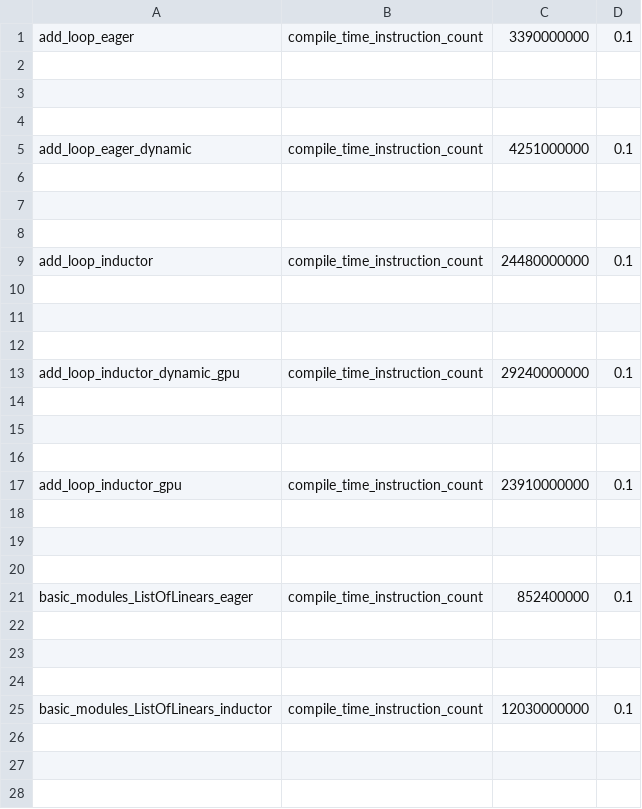
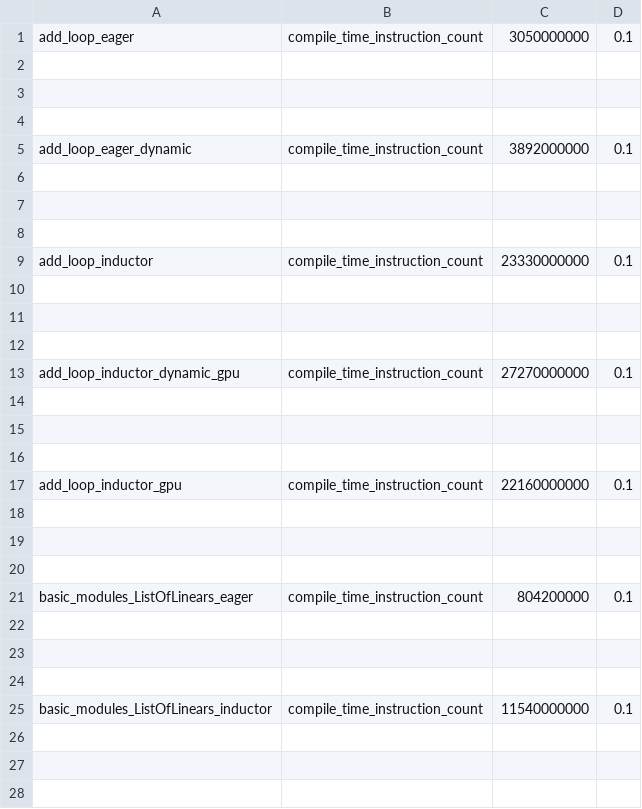
Before and after one commit to hjinnkim/pytorch, a CSV file: benchmarks/dynamo/pr_time_benchmarks/expected_results.csv, drawn as a sheet; only a part is shown; the diff covers the shown part only.

```diff
--- a/benchmarks/dynamo/pr_time_benchmarks/expected_results.csv
+++ b/benchmarks/dynamo/pr_time_benchmarks/expected_results.csv
@@ -1,2 +1,2 @@
-add_loop_eager,compile_time_instruction_count,3390000000,0.1
+add_loop_eager,compile_time_instruction_count,3050000000,0.1
 
@@ -4,3 +4,3 @@ add_loop_eager,compile_time_instruction_count,3390000000,0.1
 
-add_loop_eager_dynamic,compile_time_instruction_count,4251000000,0.1
+add_loop_eager_dynamic,compile_time_instruction_count,3892000000,0.1
 
@@ -8,3 +8,3 @@ add_loop_eager_dynamic,compile_time_instruction_count,4251000000,0.1
 
-add_loop_inductor,compile_time_instruction_count,24480000000,0.1
+add_loop_inductor,compile_time_instruction_count,23330000000,0.1
 
@@ -12,3 +12,3 @@ add_loop_inductor,compile_time_instruction_count,24480000000,0.1
 
-add_loop_inductor_dynamic_gpu,compile_time_instruction_count,29240000000,0.1
+add_loop_inductor_dynamic_gpu,compile_time_instruction_count,27270000000,0.1
 
@@ -16,3 +16,3 @@ add_loop_inductor_dynamic_gpu,compile_time_instruction_count,29240000000,0.1
 
-add_loop_inductor_gpu,compile_time_instruction_count,23910000000,0.1
+add_loop_inductor_gpu,compile_time_instruction_count,22160000000,0.1
 
@@ -20,3 +20,3 @@ add_loop_inductor_gpu,compile_time_instruction_count,23910000000,0.1
 
-basic_modules_ListOfLinears_eager,compile_time_instruction_count,852400000,0.1
+basic_modules_ListOfLinears_eager,compile_time_instruction_count,804200000,0.1
 
@@ -24,3 +24,3 @@ basic_modules_ListOfLinears_eager,compile_time_instruction_count,852400000,0.1
 
-basic_modules_ListOfLinears_inductor,compile_time_instruction_count,12030000000,0.1
+basic_modules_ListOfLinears_inductor,compile_time_instruction_count,11540000000,0.1
 
```
Also changed, not shown: 30 edited cells elsewhere in this file, 2 other files.
